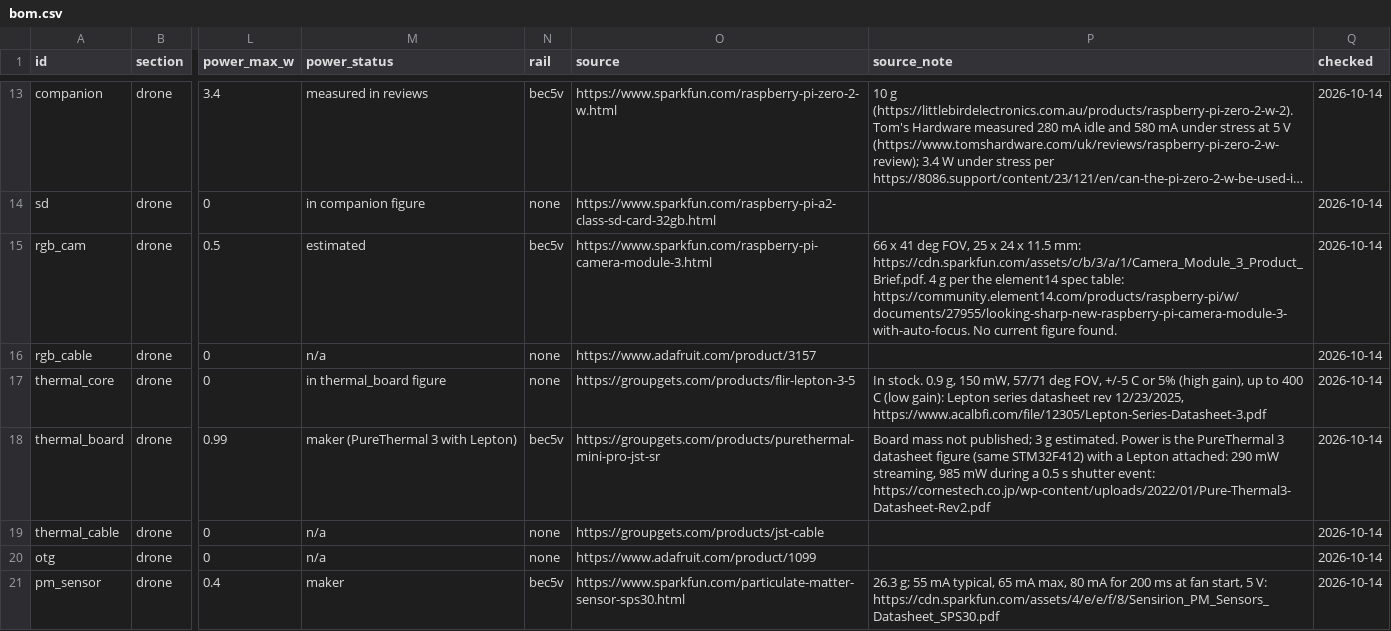
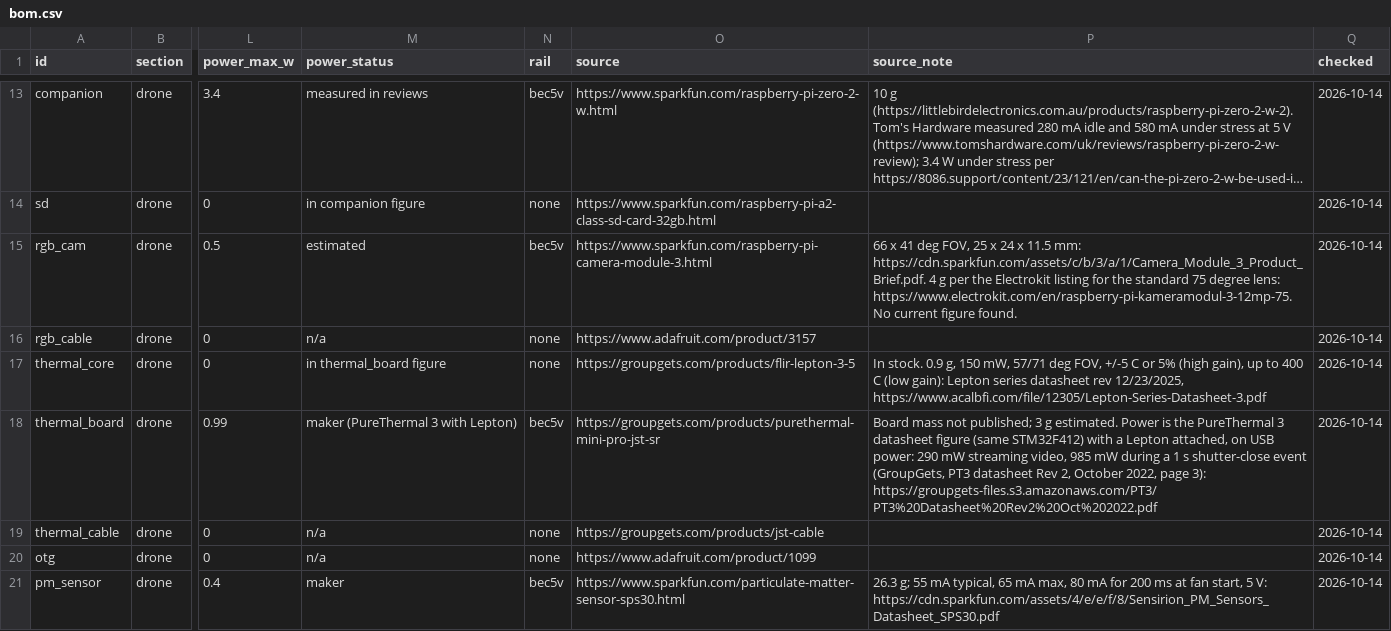
Before and after one commit to kenzok4000/halo-systems, a CSV file: hardware/bom.csv, drawn as a sheet; only a part is shown, gaps mark what is left out; long unchanged cells end in …; the diff names each change by its address in the sheet, - before the commit and + after, or states it on an @@ line.

```diff
--- a/hardware/bom.csv
+++ b/hardware/bom.csv
-P15 (source_note): …per the element14 spec table: https://community.element14.com/products/raspberry-pi/w/documents/27955/looking-sharp-new-raspberry-pi-camera-module-3-with-auto-focus. No current…
+P15 (source_note): …per the Electrokit listing for the standard 75 degree lens: https://www.electrokit.com/en/raspberry-pi-kameramodul-3-12mp-75. No current…
-P18 (source_note): …a Lepton attached: 290 mW streaming, 985 mW during a 0.5 s shutter event: https://cornestech.co.jp/wp-content/uploads/2022/01/Pure-Thermal3-Datasheet-Rev2.pdf
+P18 (source_note): …a Lepton attached, on USB power: 290 mW streaming video, 985 mW during a 1 s shutter-close event (GroupGets, PT3 datasheet Rev 2, October 2022, page 3): https://groupgets-files.s3.amazonaws.com/PT3/PT3%20Datasheet%20Rev2%20Oct%202022.pdf
```
Also changed, not shown: 6 other files.
